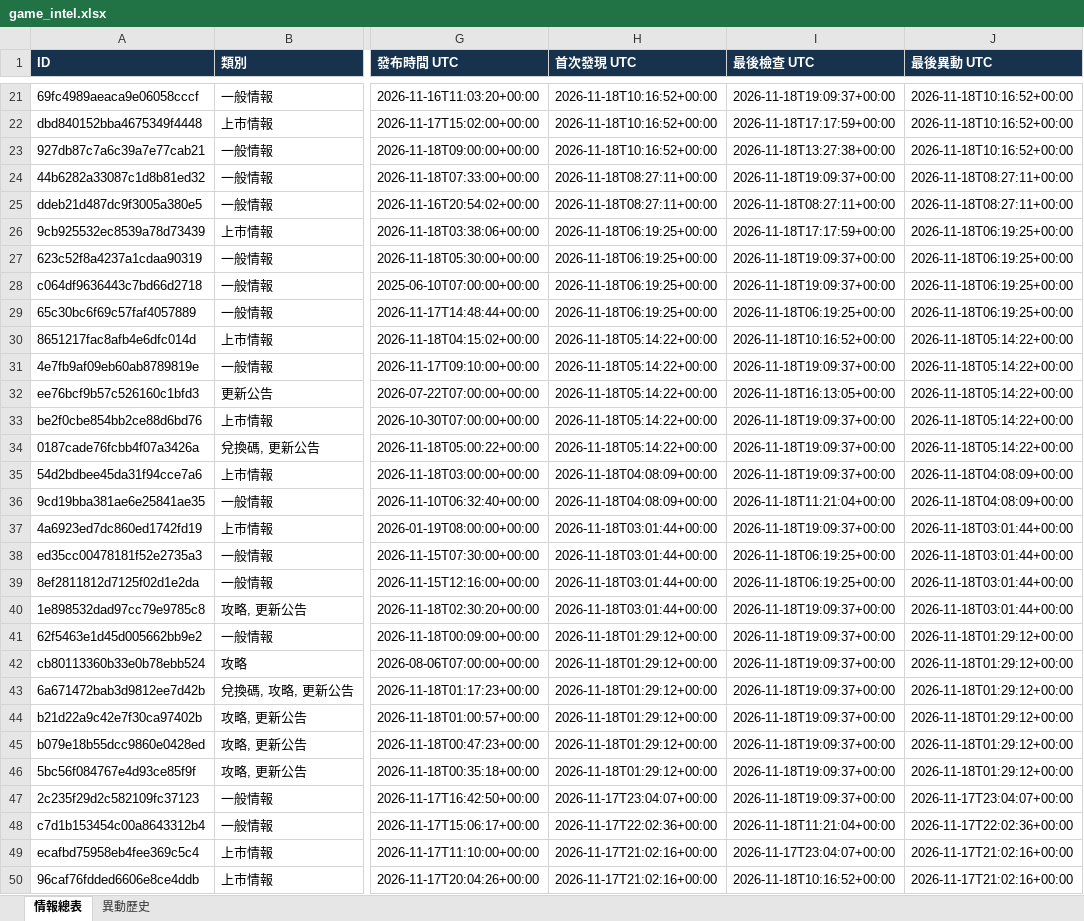
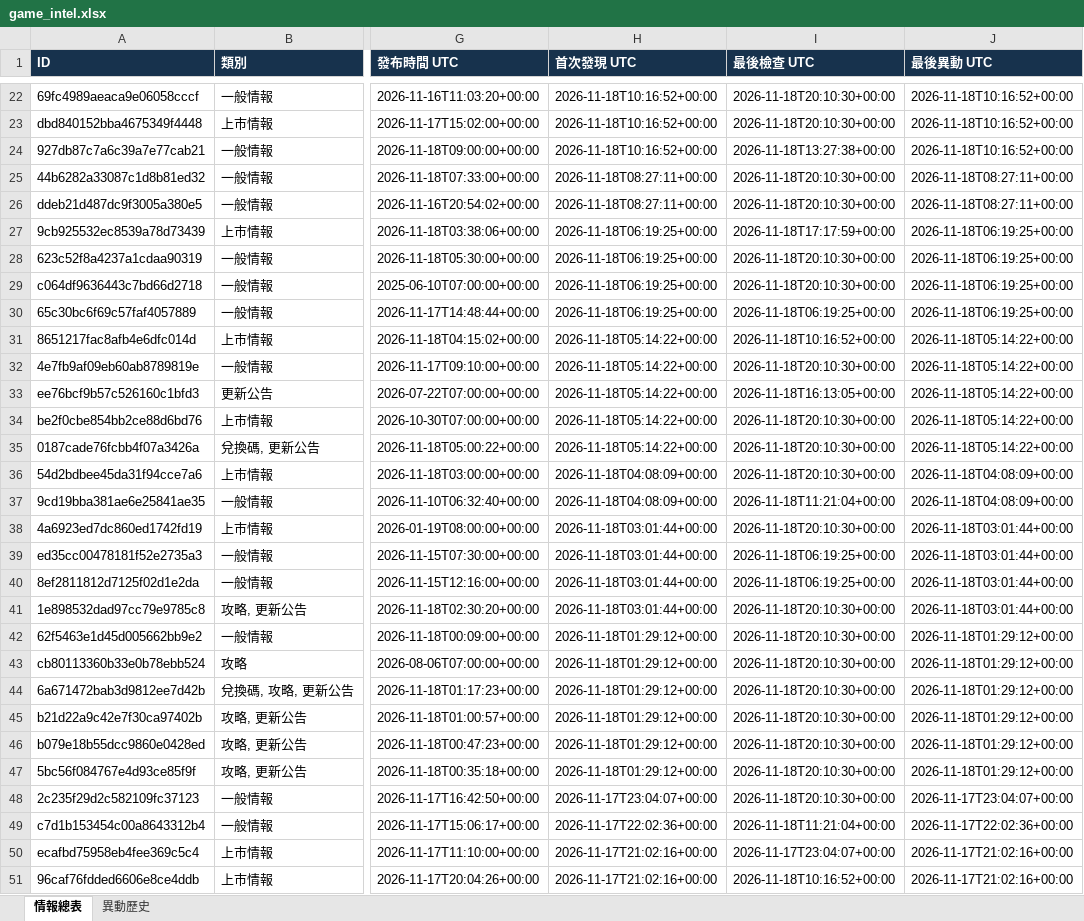
Before and after one commit to jerry000123456789-art/game-intel1, an Excel workbook: docs/game_intel.xlsx, sheet 情報總表, drawn as a sheet; only a part is shown, gaps mark what is left out; values as stored, in another font and other column widths than the file's, no borders; addresses are those after the commit; the diff covers the shown part only; the diff names each change by its address in the sheet, - before the commit and + after, or states it on an @@ line.

```diff
--- a/docs/game_intel.xlsx (sheet 情報總表)
+++ b/docs/game_intel.xlsx (sheet 情報總表)
-I22 (最後檢查 UTC): 2026-11-18T19:09:37+00:00
+I22 (最後檢查 UTC): 2026-11-18T20:10:30+00:00
-I23 (最後檢查 UTC): 2026-11-18T17:17:59+00:00
+I23 (最後檢查 UTC): 2026-11-18T20:10:30+00:00
-I25 (最後檢查 UTC): 2026-11-18T19:09:37+00:00
+I25 (最後檢查 UTC): 2026-11-18T20:10:30+00:00
-I26 (最後檢查 UTC): 2026-11-18T08:27:11+00:00
+I26 (最後檢查 UTC): 2026-11-18T20:10:30+00:00
-I28:I29 (最後檢查 UTC): 2026-11-18T19:09:37+00:00
+I28:I29 (最後檢查 UTC): 2026-11-18T20:10:30+00:00
-I32 (最後檢查 UTC): 2026-11-18T19:09:37+00:00
+I32 (最後檢查 UTC): 2026-11-18T20:10:30+00:00
-I34:I36 (最後檢查 UTC): 2026-11-18T19:09:37+00:00
+I34:I36 (最後檢查 UTC): 2026-11-18T20:10:30+00:00
-I38 (最後檢查 UTC): 2026-11-18T19:09:37+00:00
+I38 (最後檢查 UTC): 2026-11-18T20:10:30+00:00
-I41:I48 (最後檢查 UTC): 2026-11-18T19:09:37+00:00
+I41:I48 (最後檢查 UTC): 2026-11-18T20:10:30+00:00
```
Also changed, not shown: 1 added row and 171 edited cells elsewhere in this sheet, sheet 異動歷史, 4 other files.
